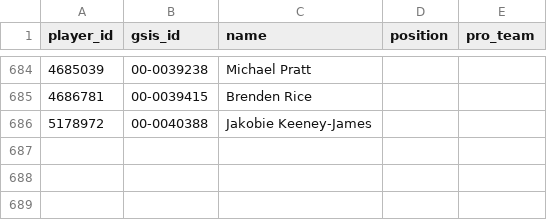
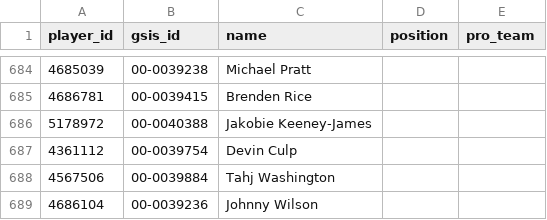
Before and after one commit to nickguarriello/Fantasy-Football, a CSV file: data/player-crosswalk.csv, drawn as a sheet; only a part is shown, gaps mark what is left out.

```diff
--- a/data/player-crosswalk.csv
+++ b/data/player-crosswalk.csv
@@ -686 +686,4 @@ player_id,gsis_id,name,position,pro_team
 5178972,00-0040388,Jakobie Keeney-James,,
+4361112,00-0039754,Devin Culp,,
+4567506,00-0039884,Tahj Washington,,
+4686104,00-0039236,Johnny Wilson,,
```
Also changed, not shown: 5 other files.
